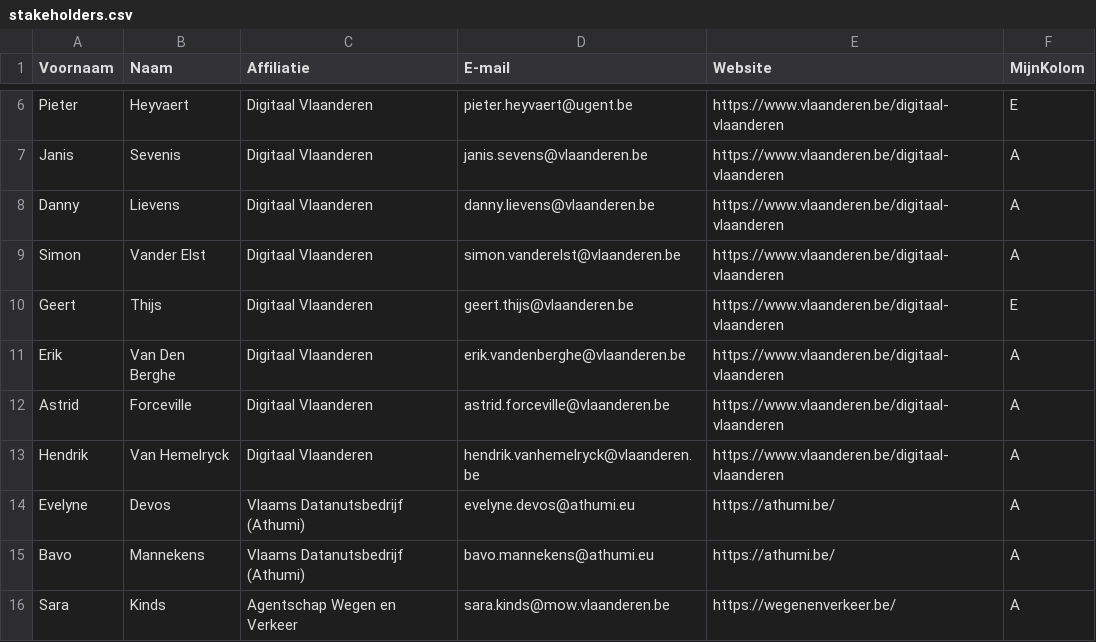
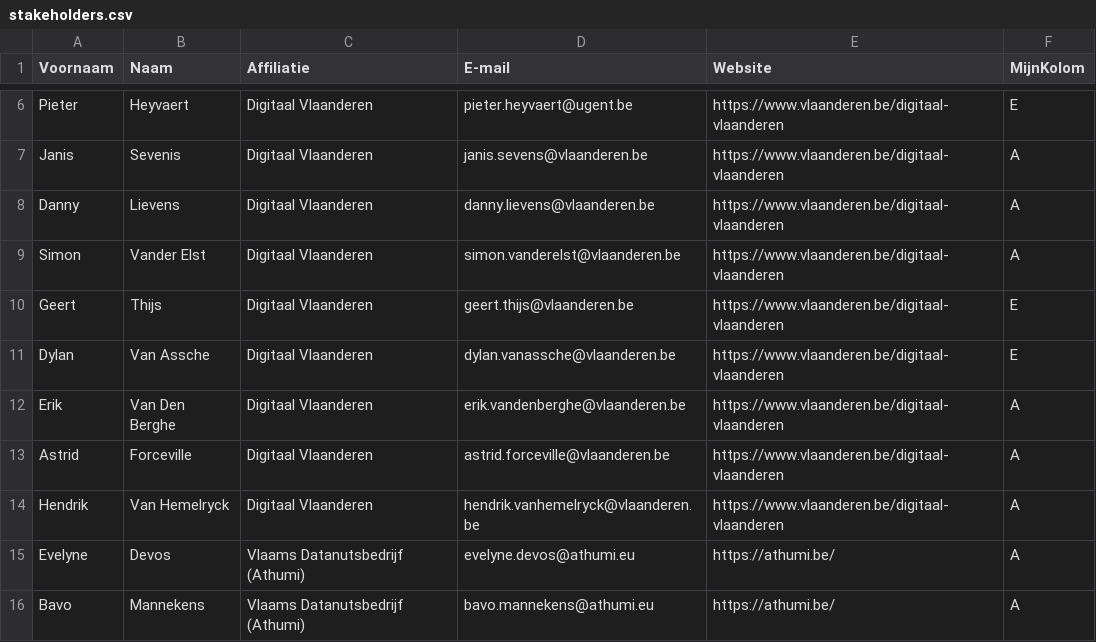
Before and after one commit to Informatievlaanderen/OSLOthema-rooilijnplannen, a CSV file: stakeholders.csv, drawn as a sheet; only a part is shown, gaps mark what is left out; the shorter side is filled out with more unchanged rows.

Commit message:
stakeholders.csv: add Dylan

```diff
--- a/stakeholders.csv
+++ b/stakeholders.csv
@@ -10,2 +10,3 @@ Simon; Vander Elst;Digitaal Vlaanderen; simon.vanderelst@vlaanderen.be;https://w
 Geert; Thijs; Digitaal Vlaanderen; geert.thijs@vlaanderen.be;https://www.vlaanderen.be/digitaal-vlaanderen;E;
+Dylan; Van Assche; Digitaal Vlaanderen; dylan.vanassche@vlaanderen.be;https://www.vlaanderen.be/digitaal-vlaanderen;E;
 Erik; Van Den Berghe; Digitaal Vlaanderen; erik.vandenberghe@vlaanderen.be;https://www.vlaanderen.be/digitaal-vlaanderen;A;
```
